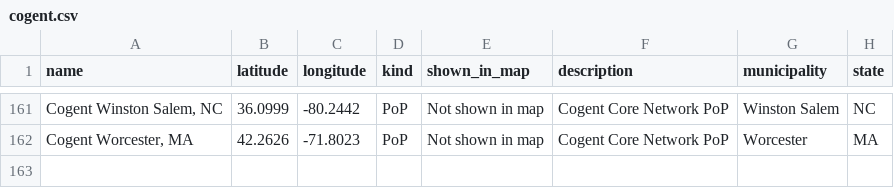
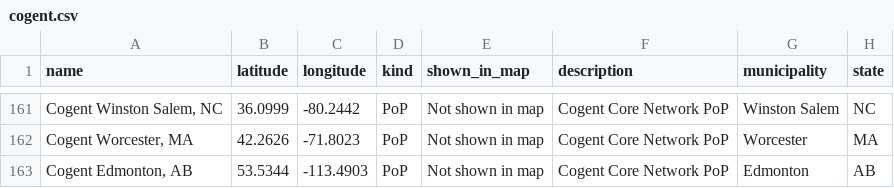
Before and after one commit to 10U-Labs/wan-graph-synthesizer, a CSV file: data/vertices/carriers/cogent.csv, drawn as a sheet; only a part is shown, gaps mark what is left out.

```diff
--- a/data/vertices/carriers/cogent.csv
+++ b/data/vertices/carriers/cogent.csv
@@ -162 +162,2 @@ name,latitude,longitude,kind,shown_in_map,description,municipality,state
 "Cogent Worcester, MA",42.2626,-71.8023,PoP,Not shown in map,Cogent Core Network PoP,Worcester,MA
+"Cogent Edmonton, AB",53.5344,-113.4903,PoP,Not shown in map,Cogent Core Network PoP,Edmonton,AB
```
Also changed, not shown: data/vertices/carriers/zayo.csv.
